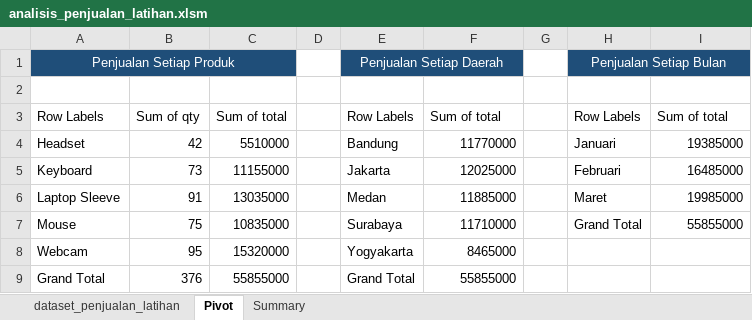
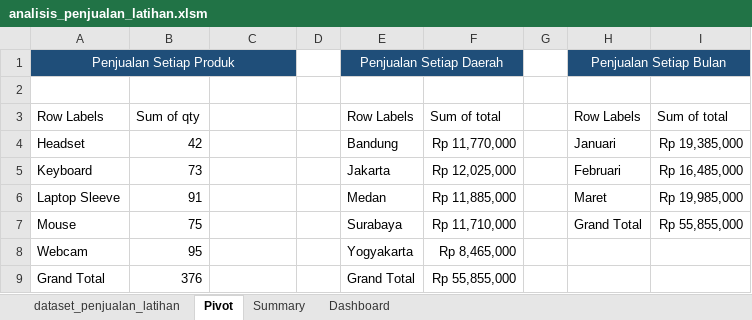
Before and after one commit to dila-padilah/data-analysis, an Excel workbook: Analysis/analisis_penjualan_latihan.xlsm, sheet Pivot, drawn as a sheet; values as stored, in another font and other column widths than the file's, no borders; the diff names each change by its address in the sheet, - before the commit and + after, or states it on an @@ line.

Commit message:
Creating Dashboard in Excel

```diff
--- a/Analysis/analisis_penjualan_latihan.xlsm (sheet Pivot)
+++ b/Analysis/analisis_penjualan_latihan.xlsm (sheet Pivot)
+sheet tab: Dashboard
-C3: Sum of total
+C3: (empty)
-C4: 5510000
+C4: (empty)
-F4: 11770000
+F4: Rp 11,770,000
-I4: 19385000
+I4: Rp 19,385,000
-C5: 11155000
+C5: (empty)
-F5: 12025000
+F5: Rp 12,025,000
-I5: 16485000
+I5: Rp 16,485,000
-C6: 13035000
+C6: (empty)
-F6: 11885000
+F6: Rp 11,885,000
-I6: 19985000
+I6: Rp 19,985,000
-C7: 10835000
+C7: (empty)
-F7: 11710000
+F7: Rp 11,710,000
-I7: 55855000
+I7: Rp 55,855,000
-C8: 15320000
+C8: (empty)
-F8: 8465000
+F8: Rp 8,465,000
-C9: 55855000
+C9: (empty)
-F9: 55855000
+F9: Rp 55,855,000
```
Also changed, not shown: charts or pictures, 1 other file.
